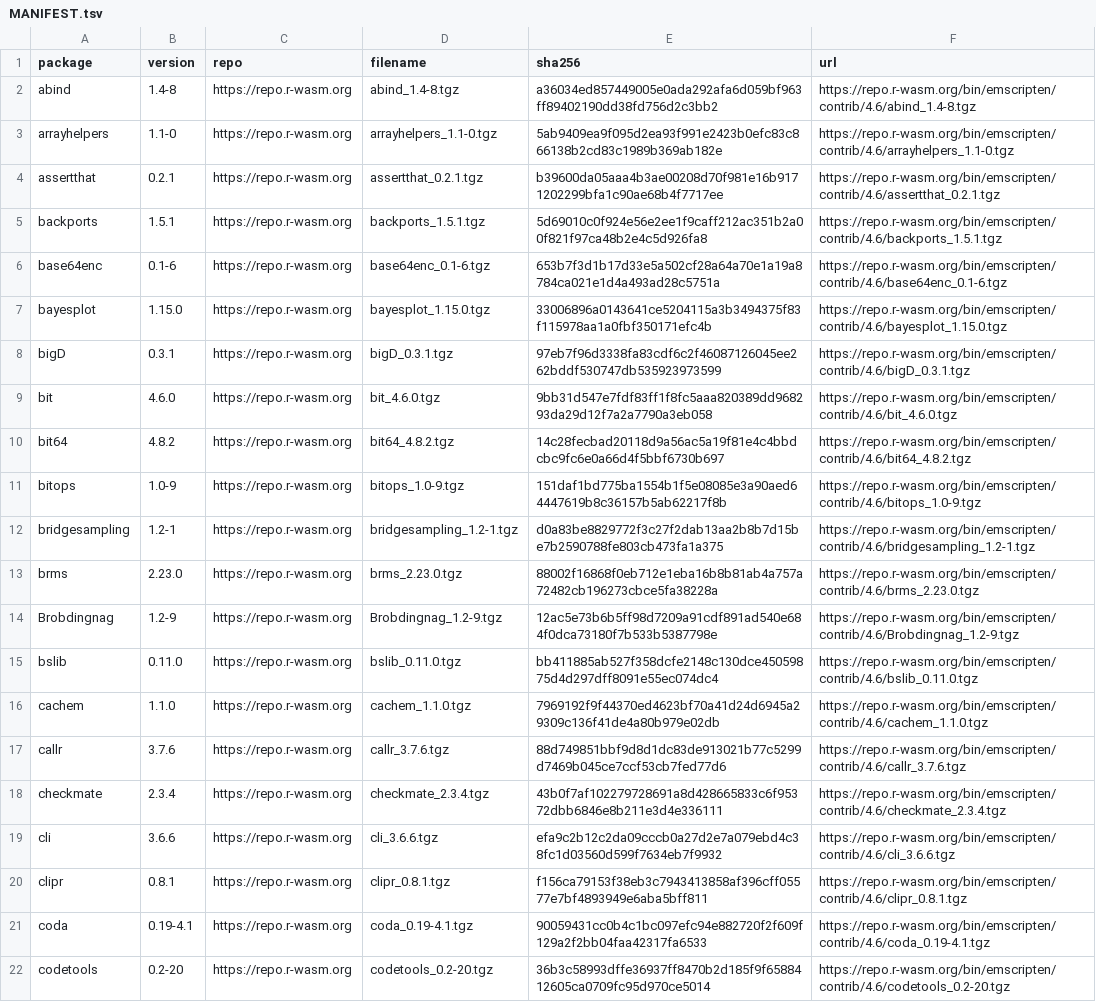
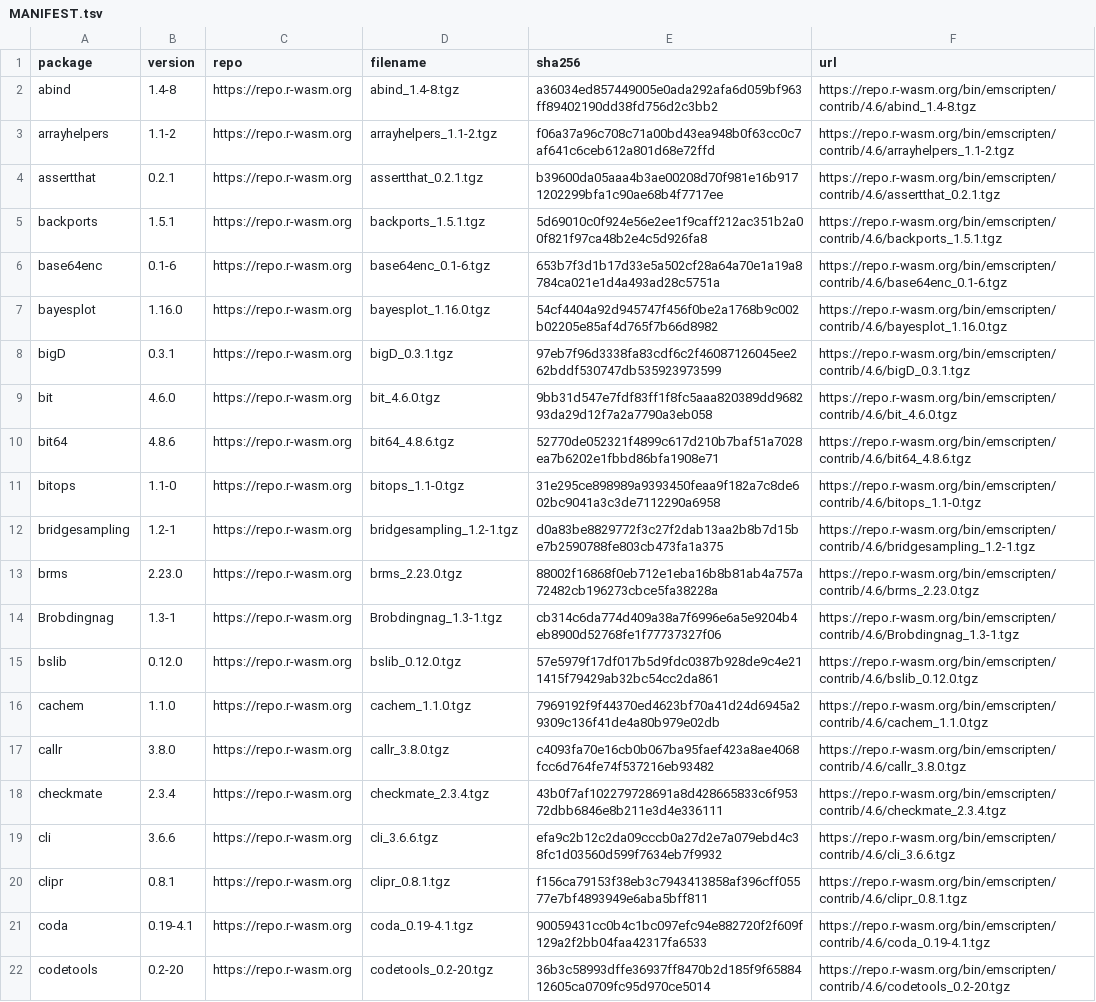
Before and after one commit to luwidmer/bamdd-webr, a TSV file: lib/MANIFEST.tsv, drawn as a sheet; only a part is shown; the diff covers the shown part only.

```diff
--- a/lib/MANIFEST.tsv
+++ b/lib/MANIFEST.tsv
@@ -2,3 +2,3 @@ package	version	repo	filename	sha256	url
 abind	1.4-8	https://repo.r-wasm.org	abind_1.4-8.tgz	a36034ed857449005e0ada292afa6d059bf963ff89402190dd38fd756d2c3bb2	https://repo.r-wasm.org/bin/emscripten/contrib/4.6/abind_1.4-8.tgz
-arrayhelpers	1.1-0	https://repo.r-wasm.org	arrayhelpers_1.1-0.tgz	5ab9409ea9f095d2ea93f991e2423b0efc83c866138b2cd83c1989b369ab182e	https://repo.r-wasm.org/bin/emscripten/contrib/4.6/arrayhelpers_1.1-0.tgz
+arrayhelpers	1.1-2	https://repo.r-wasm.org	arrayhelpers_1.1-2.tgz	f06a37a96c708c71a00bd43ea948b0f63cc0c7af641c6ceb612a801d68e72ffd	https://repo.r-wasm.org/bin/emscripten/contrib/4.6/arrayhelpers_1.1-2.tgz
 assertthat	0.2.1	https://repo.r-wasm.org	assertthat_0.2.1.tgz	b39600da05aaa4b3ae00208d70f981e16b9171202299bfa1c90ae68b4f7717ee	https://repo.r-wasm.org/bin/emscripten/contrib/4.6/assertthat_0.2.1.tgz
@@ -6,13 +6,13 @@ backports	1.5.1	https://repo.r-wasm.org	backports_1.5.1.tgz	5d69010c0f924e56e2ee
 base64enc	0.1-6	https://repo.r-wasm.org	base64enc_0.1-6.tgz	653b7f3d1b17d33e5a502cf28a64a70e1a19a8784ca021e1d4a493ad28c5751a	https://repo.r-wasm.org/bin/emscripten/contrib/4.6/base64enc_0.1-6.tgz
-bayesplot	1.15.0	https://repo.r-wasm.org	bayesplot_1.15.0.tgz	33006896a0143641ce5204115a3b3494375f83f115978aa1a0fbf350171efc4b	https://repo.r-wasm.org/bin/emscripten/contrib/4.6/bayesplot_1.15.0.tgz
+bayesplot	1.16.0	https://repo.r-wasm.org	bayesplot_1.16.0.tgz	54cf4404a92d945747f456f0be2a1768b9c002b02205e85af4d765f7b66d8982	https://repo.r-wasm.org/bin/emscripten/contrib/4.6/bayesplot_1.16.0.tgz
 bigD	0.3.1	https://repo.r-wasm.org	bigD_0.3.1.tgz	97eb7f96d3338fa83cdf6c2f46087126045ee262bddf530747db535923973599	https://repo.r-wasm.org/bin/emscripten/contrib/4.6/bigD_0.3.1.tgz
 bit	4.6.0	https://repo.r-wasm.org	bit_4.6.0.tgz	9bb31d547e7fdf83ff1f8fc5aaa820389dd968293da29d12f7a2a7790a3eb058	https://repo.r-wasm.org/bin/emscripten/contrib/4.6/bit_4.6.0.tgz
-bit64	4.8.2	https://repo.r-wasm.org	bit64_4.8.2.tgz	14c28fecbad20118d9a56ac5a19f81e4c4bbdcbc9fc6e0a66d4f5bbf6730b697	https://repo.r-wasm.org/bin/emscripten/contrib/4.6/bit64_4.8.2.tgz
-bitops	1.0-9	https://repo.r-wasm.org	bitops_1.0-9.tgz	151daf1bd775ba1554b1f5e08085e3a90aed64447619b8c36157b5ab62217f8b	https://repo.r-wasm.org/bin/emscripten/contrib/4.6/bitops_1.0-9.tgz
+bit64	4.8.6	https://repo.r-wasm.org	bit64_4.8.6.tgz	52770de052321f4899c617d210b7baf51a7028ea7b6202e1fbbd86bfa1908e71	https://repo.r-wasm.org/bin/emscripten/contrib/4.6/bit64_4.8.6.tgz
+bitops	1.1-0	https://repo.r-wasm.org	bitops_1.1-0.tgz	31e295ce898989a9393450feaa9f182a7c8de602bc9041a3c3de7112290a6958	https://repo.r-wasm.org/bin/emscripten/contrib/4.6/bitops_1.1-0.tgz
 bridgesampling	1.2-1	https://repo.r-wasm.org	bridgesampling_1.2-1.tgz	d0a83be8829772f3c27f2dab13aa2b8b7d15be7b2590788fe803cb473fa1a375	https://repo.r-wasm.org/bin/emscripten/contrib/4.6/bridgesampling_1.2-1.tgz
 brms	2.23.0	https://repo.r-wasm.org	brms_2.23.0.tgz	88002f16868f0eb712e1eba16b8b81ab4a757a72482cb196273cbce5fa38228a	https://repo.r-wasm.org/bin/emscripten/contrib/4.6/brms_2.23.0.tgz
-Brobdingnag	1.2-9	https://repo.r-wasm.org	Brobdingnag_1.2-9.tgz	12ac5e73b6b5ff98d7209a91cdf891ad540e684f0dca73180f7b533b5387798e	https://repo.r-wasm.org/bin/emscripten/contrib/4.6/Brobdingnag_1.2-9.tgz
-bslib	0.11.0	https://repo.r-wasm.org	bslib_0.11.0.tgz	bb411885ab527f358dcfe2148c130dce45059875d4d297dff8091e55ec074dc4	https://repo.r-wasm.org/bin/emscripten/contrib/4.6/bslib_0.11.0.tgz
+Brobdingnag	1.3-1	https://repo.r-wasm.org	Brobdingnag_1.3-1.tgz	cb314c6da774d409a38a7f6996e6a5e9204b4eb8900d52768fe1f77737327f06	https://repo.r-wasm.org/bin/emscripten/contrib/4.6/Brobdingnag_1.3-1.tgz
+bslib	0.12.0	https://repo.r-wasm.org	bslib_0.12.0.tgz	57e5979f17df017b5d9fdc0387b928de9c4e211415f79429ab32bc54cc2da861	https://repo.r-wasm.org/bin/emscripten/contrib/4.6/bslib_0.12.0.tgz
 cachem	1.1.0	https://repo.r-wasm.org	cachem_1.1.0.tgz	7969192f9f44370ed4623bf70a41d24d6945a29309c136f41de4a80b979e02db	https://repo.r-wasm.org/bin/emscripten/contrib/4.6/cachem_1.1.0.tgz
-callr	3.7.6	https://repo.r-wasm.org	callr_3.7.6.tgz	88d749851bbf9d8d1dc83de913021b77c5299d7469b045ce7ccf53cb7fed77d6	https://repo.r-wasm.org/bin/emscripten/contrib/4.6/callr_3.7.6.tgz
+callr	3.8.0	https://repo.r-wasm.org	callr_3.8.0.tgz	c4093fa70e16cb0b067ba95faef423a8ae4068fcc6d764fe74f537216eb93482	https://repo.r-wasm.org/bin/emscripten/contrib/4.6/callr_3.8.0.tgz
 checkmate	2.3.4	https://repo.r-wasm.org	checkmate_2.3.4.tgz	43b0f7af102279728691a8d428665833c6f95372dbb6846e8b211e3d4e336111	https://repo.r-wasm.org/bin/emscripten/contrib/4.6/checkmate_2.3.4.tgz
```
Also changed, not shown: 1 added row and 147 edited cells elsewhere in this file, 1 other file.
